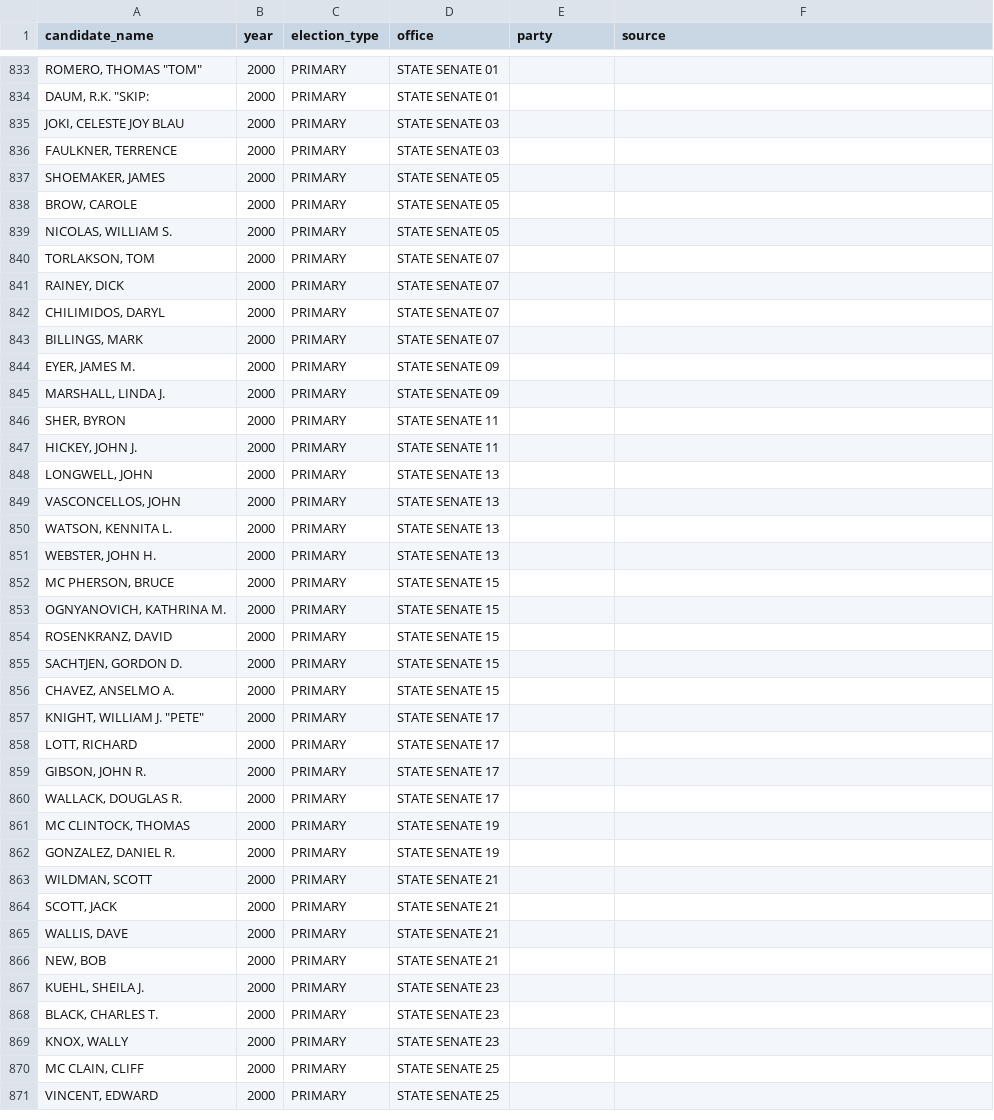
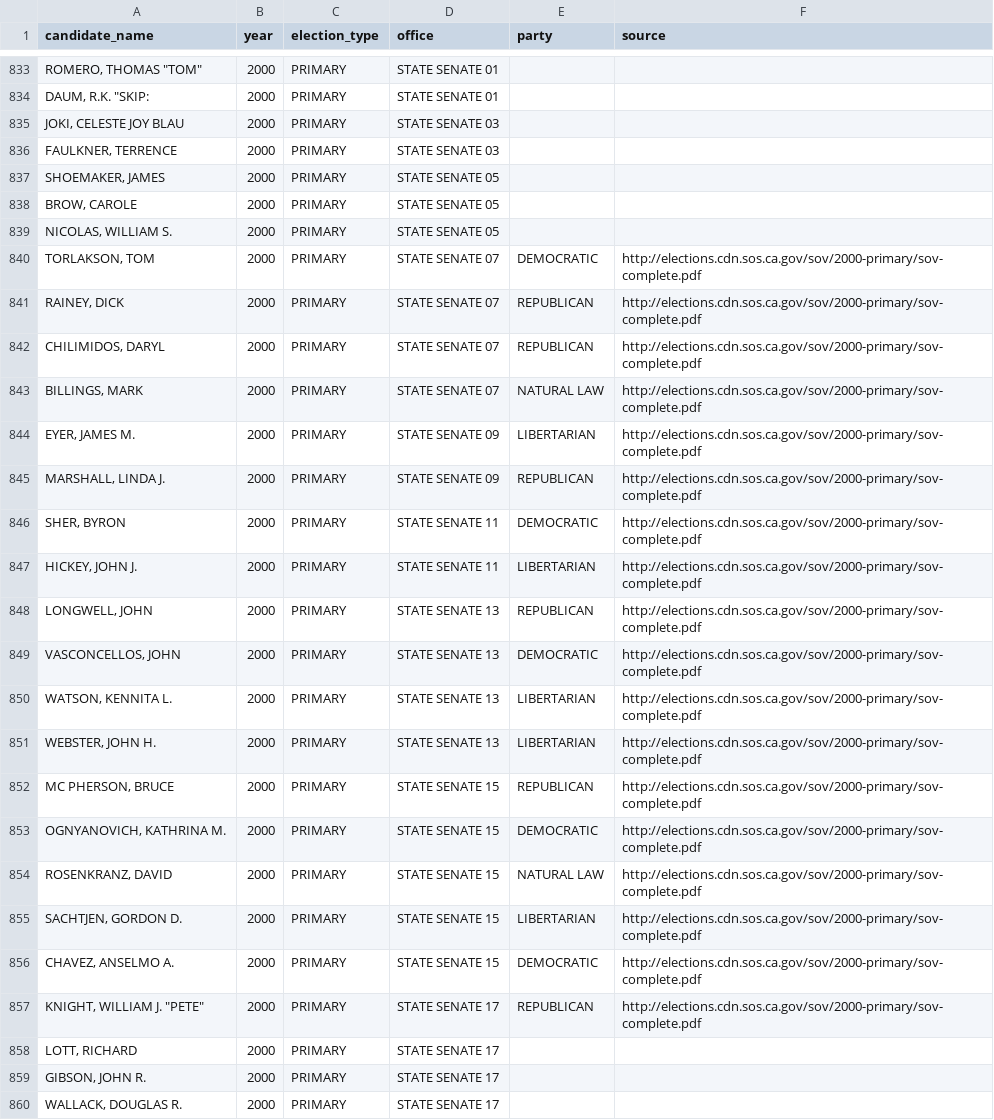
Before and after one commit to palewire/django-calaccess-processed-data, a CSV file: calaccess_processed/corrections/candidate_party.csv, drawn as a sheet; only a part is shown, gaps mark what is left out; the shorter side is filled out with more unchanged rows; the diff names each change by its address in the sheet, - before the commit and + after, or states it on an @@ line.

Commit message:
Added [Index=840 to Index=857] party

```diff
--- a/calaccess_processed/corrections/candidate_party.csv
+++ b/calaccess_processed/corrections/candidate_party.csv
-E840 (party): (empty)
+E840 (party): DEMOCRATIC
-F840:F857 (source): (empty)
+F840:F857 (source): http://elections.cdn.sos.ca.gov/sov/2000-primary/sov-complete.pdf
-E841:E842 (party): (empty)
+E841:E842 (party): REPUBLICAN
-E843 (party): (empty)
+E843 (party): NATURAL LAW
-E844 (party): (empty)
+E844 (party): LIBERTARIAN
-E845 (party): (empty)
+E845 (party): REPUBLICAN
-E846 (party): (empty)
+E846 (party): DEMOCRATIC
-E847 (party): (empty)
+E847 (party): LIBERTARIAN
-E848 (party): (empty)
+E848 (party): REPUBLICAN
-E849 (party): (empty)
+E849 (party): DEMOCRATIC
-E850:E851 (party): (empty)
+E850:E851 (party): LIBERTARIAN
-E852 (party): (empty)
+E852 (party): REPUBLICAN
-E853 (party): (empty)
+E853 (party): DEMOCRATIC
-E854 (party): (empty)
+E854 (party): NATURAL LAW
-E855 (party): (empty)
+E855 (party): LIBERTARIAN
-E856 (party): (empty)
+E856 (party): DEMOCRATIC
-E857 (party): (empty)
+E857 (party): REPUBLICAN
```
